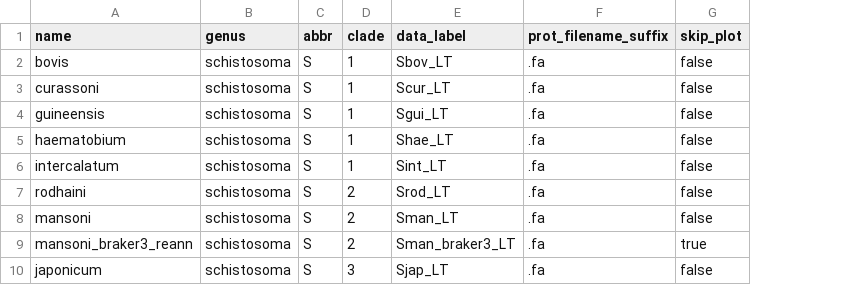
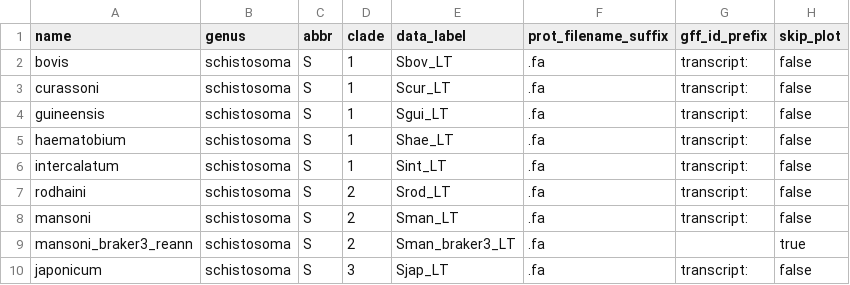
Before and after one commit to lochan-karthick/Ortholog_or_not___Audit, a TSV file: species_config_example.tsv, drawn as a sheet; the diff names each change by its address in the sheet, - before the commit and + after, or states it on an @@ line.

Commit message:
made GFF transcript prefixes species configurable

```diff
--- a/species_config_example.tsv
+++ b/species_config_example.tsv
+column G (gff_id_prefix), rows 2-10: transcript: | transcript: | transcript: | transcript: | transcript: | transcript: | transcript: |  | transcript:
```
Also changed, not shown: 1 other file.
